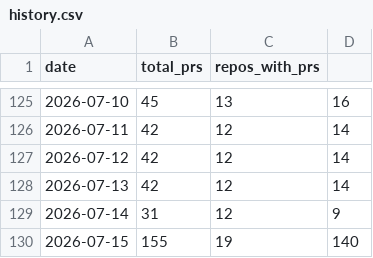
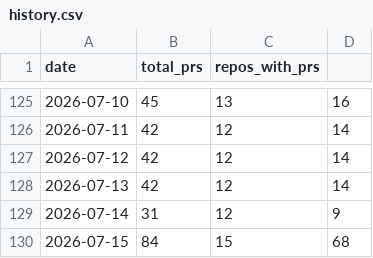
Before and after one commit to rundeck-plugins/.github, a CSV file: pr-tracking/history.csv, drawn as a sheet; only a part is shown, gaps mark what is left out.

```diff
--- a/pr-tracking/history.csv
+++ b/pr-tracking/history.csv
@@ -129,2 +129,2 @@ date,total_prs,repos_with_prs
 2026-07-14,31,12,9
-2026-07-15,155,19,140
+2026-07-15,84,15,68
```
Also changed, not shown: 1 other file.
